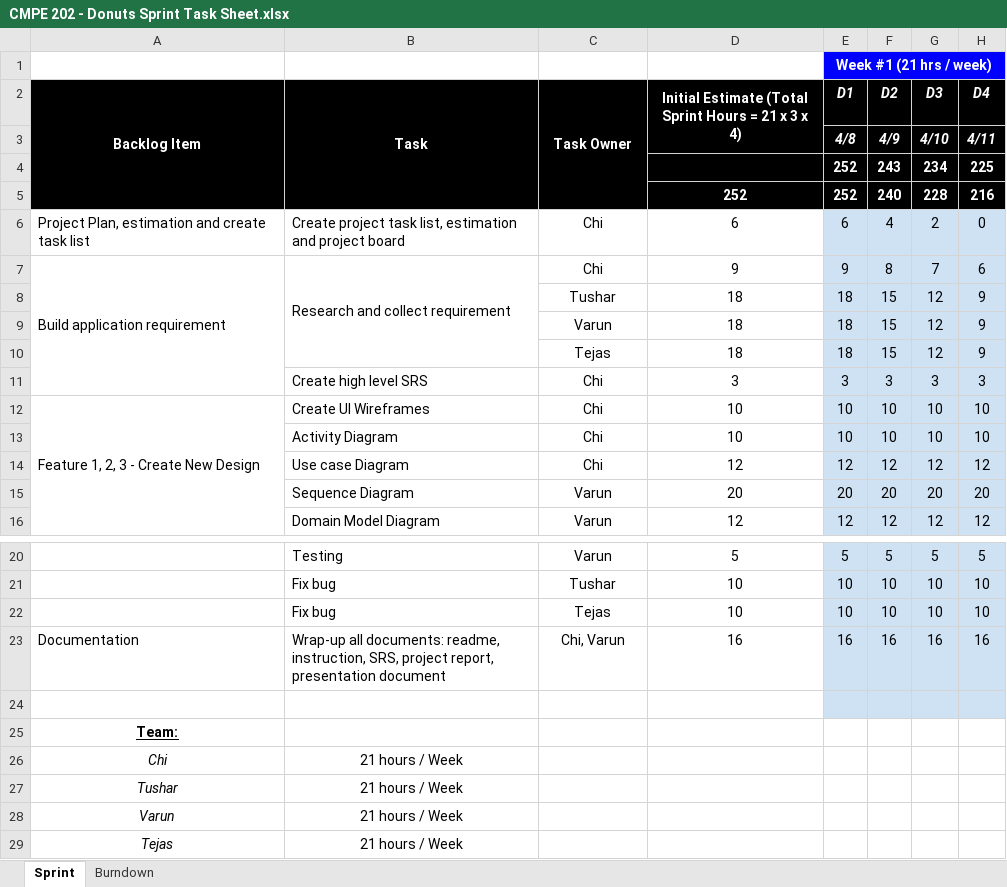
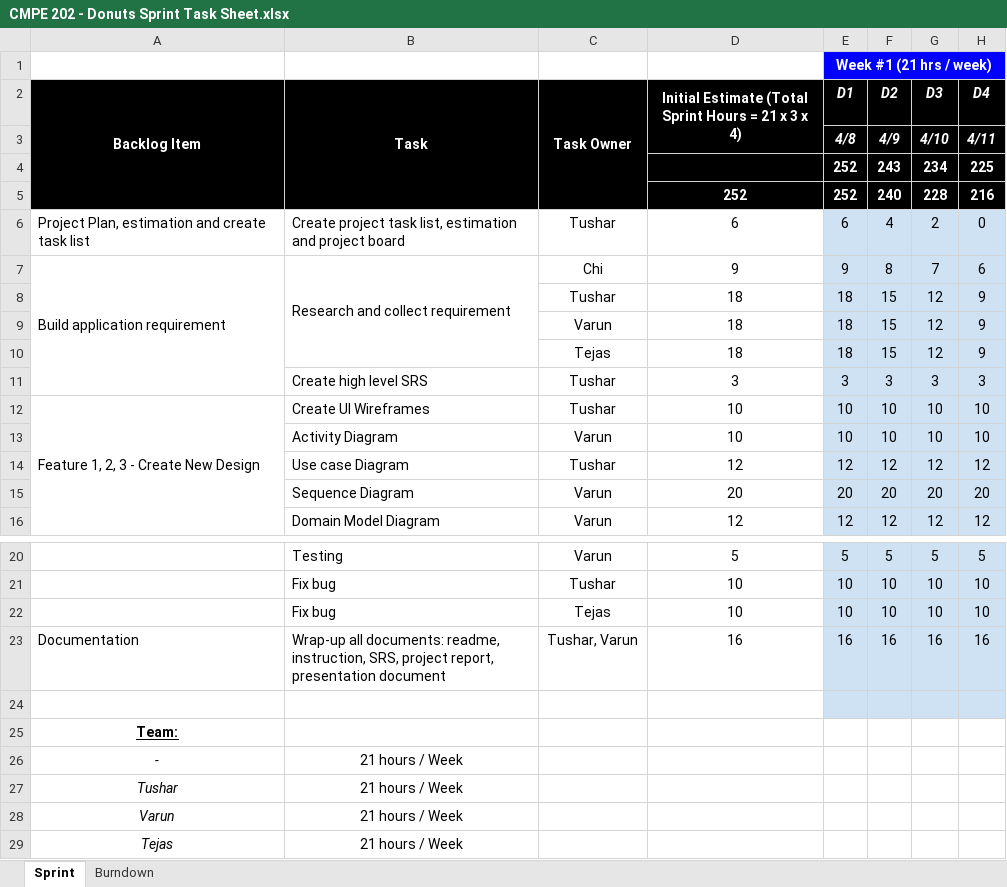
Before and after one commit to nguyensjsu/sp19-202-donuts, an Excel workbook: docs/CMPE 202 - Donuts Sprint Task Sheet.xlsx, sheet Sprint, drawn as a sheet; only a part is shown, gaps mark what is left out; values as stored, in another font and other column widths than the file's, no borders; the diff names each change by its address in the sheet, - before the commit and + after, or states it on an @@ line.

Commit message:
merge branch tushar to master

```diff
--- a/docs/CMPE 202 - Donuts Sprint Task Sheet.xlsx (sheet Sprint)
+++ b/docs/CMPE 202 - Donuts Sprint Task Sheet.xlsx (sheet Sprint)
-C6 (Task Owner): Chi
+C6 (Task Owner): Tushar
-C11:C12 (Task Owner): Chi
+C11:C12 (Task Owner): Tushar
-C13 (Task Owner): Chi
+C13 (Task Owner): Varun
-C14 (Task Owner): Chi
+C14 (Task Owner): Tushar
-C23 (Task Owner): Chi, Varun
+C23 (Task Owner): Tushar, Varun
-A26 (Backlog Item): Chi
+A26 (Backlog Item): -
```
Also changed, not shown: charts or pictures, 24 other files.
